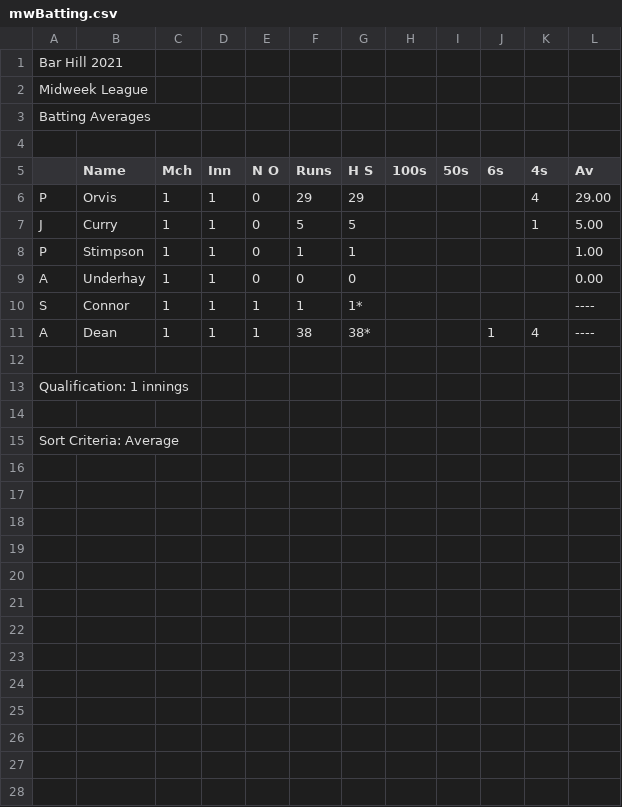
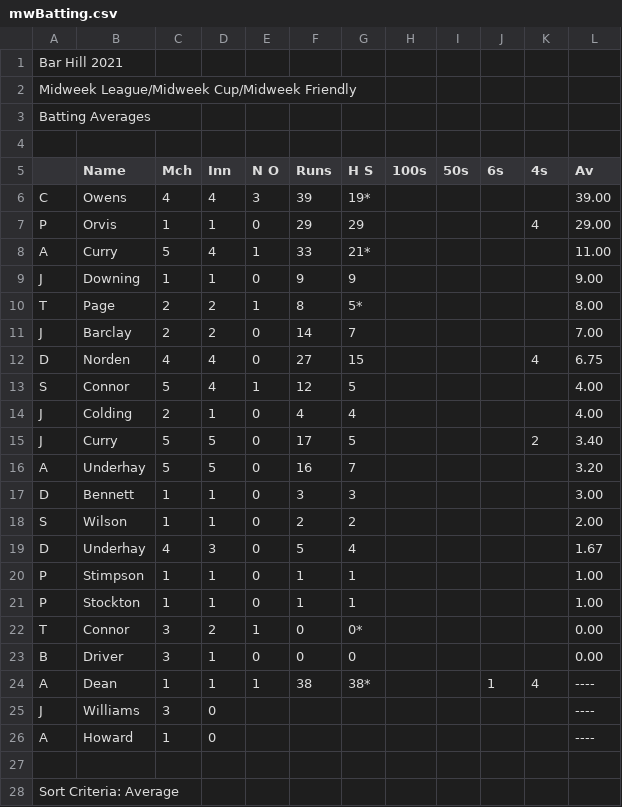
Before and after one commit to barhillcricket/bhcc, a CSV file: archive/2021/stats/mwBatting.csv, drawn as a sheet.

Commit message:
stats

```diff
--- a/archive/2021/stats/mwBatting.csv
+++ b/archive/2021/stats/mwBatting.csv
@@ -1,3 +1,3 @@
 "Bar Hill 2021"
-"Midweek League"
+"Midweek League/Midweek Cup/Midweek Friendly"
 "Batting Averages"
@@ -5,10 +5,23 @@
 "","Name","Mch","Inn","N O","Runs","H S","100s","50s","6s","4s","Av",
+"C","Owens","4","4","3","39","19*","","","","","39.00",
 "P","Orvis","1","1","0","29","29","","","","4","29.00",
-"J","Curry","1","1","0","5","5","","","","1","5.00",
+"A","Curry","5","4","1","33","21*","","","","","11.00",
+"J","Downing","1","1","0","9","9","","","","","9.00",
+"T","Page","2","2","1","8","5*","","","","","8.00",
+"J","Barclay","2","2","0","14","7","","","","","7.00",
+"D","Norden","4","4","0","27","15","","","","4","6.75",
+"S","Connor","5","4","1","12","5","","","","","4.00",
+"J","Colding","2","1","0","4","4","","","","","4.00",
+"J","Curry","5","5","0","17","5","","","","2","3.40",
+"A","Underhay","5","5","0","16","7","","","","","3.20",
+"D","Bennett","1","1","0","3","3","","","","","3.00",
+"S","Wilson","1","1","0","2","2","","","","","2.00",
+"D","Underhay","4","3","0","5","4","","","","","1.67",
 "P","Stimpson","1","1","0","1","1","","","","","1.00",
-"A","Underhay","1","1","0","0","0","","","","","0.00",
-"S","Connor","1","1","1","1","1*","","","","","----",
+"P","Stockton","1","1","0","1","1","","","","","1.00",
+"T","Connor","3","2","1","0","0*","","","","","0.00",
+"B","Driver","3","1","0","0","0","","","","","0.00",
 "A","Dean","1","1","1","38","38*","","","1","4","----",
-"","","","","","","","","","","","",
-"Qualification:  1 innings",,
+"J","Williams","3","0","","","","","","","","----",
+"A","Howard","1","0","","","","","","","","----",
 "","","","","","","","","","","","",
```
Also changed, not shown: archive/2021/stats/1stBatting.csv, archive/2021/stats/1stBowling.csv, 2 other files.
